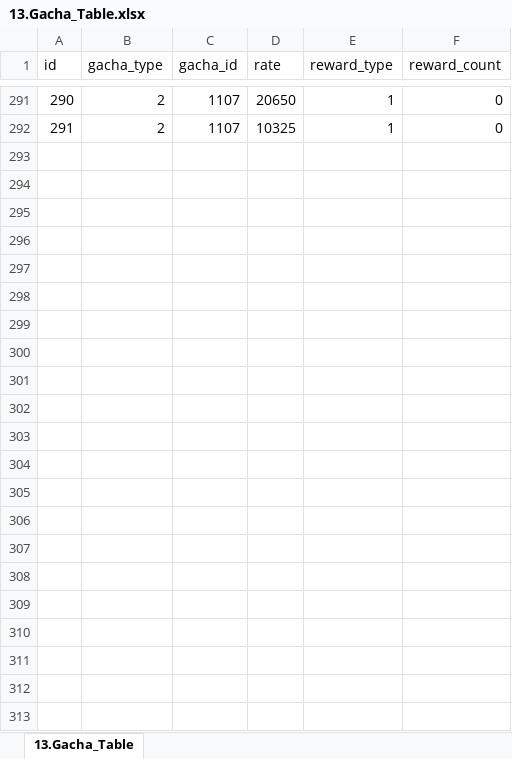
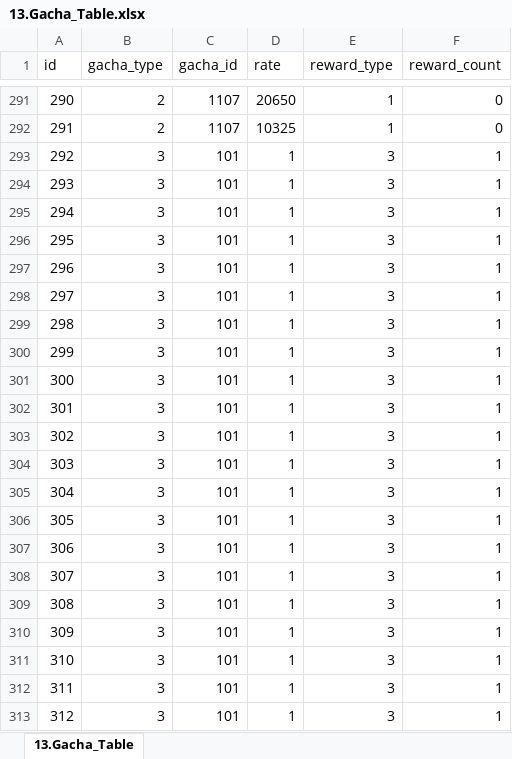
Before and after one commit to kauthor/FluffyDiscatDevelop, an Excel workbook: Plan/Table/Live_Data/13.Gacha_Table.xlsx, sheet 13.Gacha_Table, drawn as a sheet; only a part is shown, gaps mark what is left out; values as stored, in another font and other column widths than the file's, no borders; the diff names each change by its address in the sheet, - before the commit and + after, or states it on an @@ line.

```diff
--- a/Plan/Table/Live_Data/13.Gacha_Table.xlsx (sheet 13.Gacha_Table)
+++ b/Plan/Table/Live_Data/13.Gacha_Table.xlsx (sheet 13.Gacha_Table)
+row 293: 292 | 3 | 101 | 1 | 3 | 1
+row 294: 293 | 3 | 101 | 1 | 3 | 1
+row 295: 294 | 3 | 101 | 1 | 3 | 1
+row 296: 295 | 3 | 101 | 1 | 3 | 1
+row 297: 296 | 3 | 101 | 1 | 3 | 1
+row 298: 297 | 3 | 101 | 1 | 3 | 1
+row 299: 298 | 3 | 101 | 1 | 3 | 1
+row 300: 299 | 3 | 101 | 1 | 3 | 1
+row 301: 300 | 3 | 101 | 1 | 3 | 1
+row 302: 301 | 3 | 101 | 1 | 3 | 1
+row 303: 302 | 3 | 101 | 1 | 3 | 1
+row 304: 303 | 3 | 101 | 1 | 3 | 1
+row 305: 304 | 3 | 101 | 1 | 3 | 1
+row 306: 305 | 3 | 101 | 1 | 3 | 1
+row 307: 306 | 3 | 101 | 1 | 3 | 1
+row 308: 307 | 3 | 101 | 1 | 3 | 1
+row 309: 308 | 3 | 101 | 1 | 3 | 1
+row 310: 309 | 3 | 101 | 1 | 3 | 1
+row 311: 310 | 3 | 101 | 1 | 3 | 1
+row 312: 311 | 3 | 101 | 1 | 3 | 1
+row 313: 312 | 3 | 101 | 1 | 3 | 1
```
Also changed, not shown: Plan/Table/D.아이템관련테이블_1.0.xlsm.
